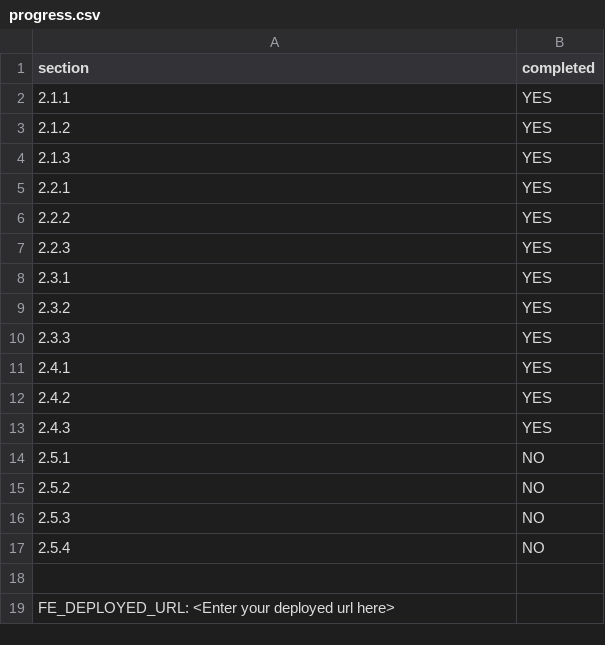
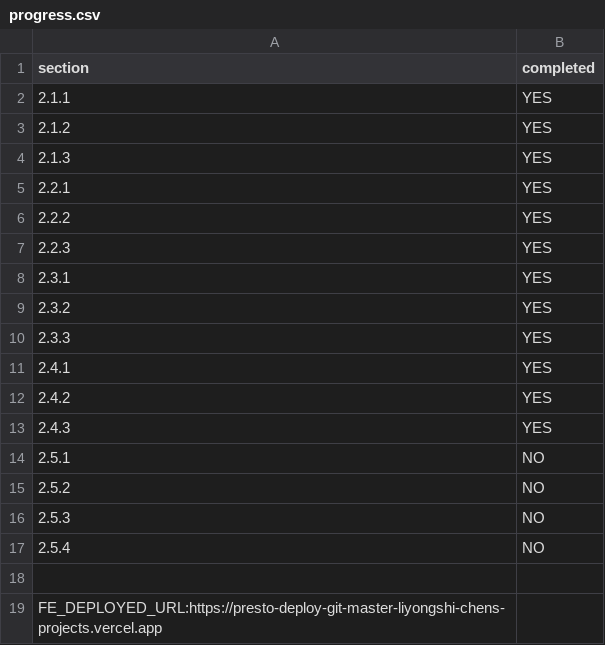
Before and after one commit to Niayaa/presto-deploy, a CSV file: progress.csv, drawn as a sheet.

Commit message:
updated depolyed

```diff
--- a/progress.csv
+++ b/progress.csv
@@ -18,2 +18,2 @@ section,completed
 
-FE_DEPLOYED_URL: <Enter your deployed url here>
+FE_DEPLOYED_URL:https://presto-deploy-git-master-liyongshi-chens-projects.vercel.app
```
